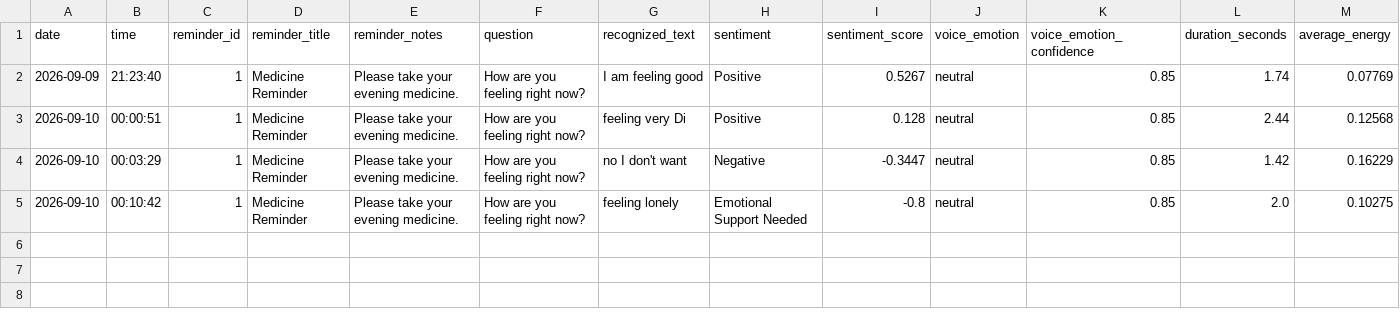
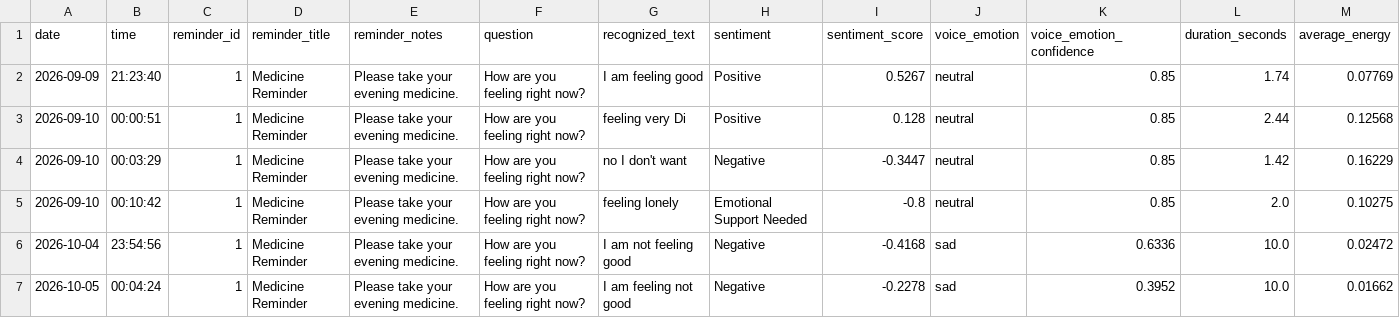
Before and after one commit to Preton24/Guardian360App, a CSV file: voice_assistance/voice_analysis_results.csv, drawn as a sheet; only a part is shown; rows hold the shown columns only; the diff names each change by its address in the sheet, - before the commit and + after, or states it on an @@ line.

```diff
--- a/voice_assistance/voice_analysis_results.csv
+++ b/voice_assistance/voice_analysis_results.csv
+row 6: 2026-10-04 | 23:54:56 | 1 | Medicine Reminder | Please take your evening medicine. | How are you feeling right now? | I am not feeling good | Negative | -0.4168 | sad | 0.6336 | 10.0 | 0.02472
+row 7: 2026-10-05 | 00:04:24 | 1 | Medicine Reminder | Please take your evening medicine. | How are you feeling right now? | I am feeling not good | Negative | -0.2278 | sad | 0.3952 | 10.0 | 0.01662
```
Also changed, not shown: backend/voice_analysis_reports.csv, 20 other files.
